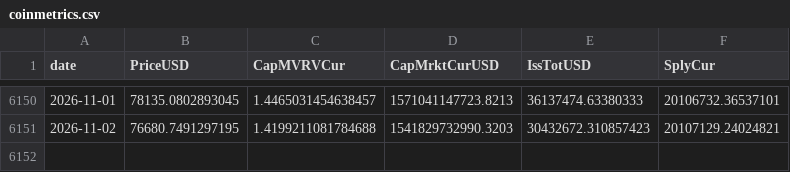
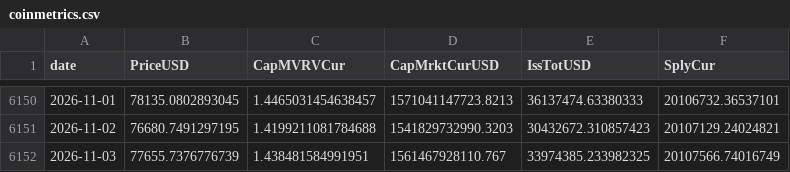
Before and after one commit to OzVii/bitcoin-cycle, a CSV file: data/coinmetrics.csv, drawn as a sheet; only a part is shown, gaps mark what is left out.

```diff
--- a/data/coinmetrics.csv
+++ b/data/coinmetrics.csv
@@ -6151 +6151,2 @@ date,PriceUSD,CapMVRVCur,CapMrktCurUSD,IssTotUSD,SplyCur
 2026-11-02,76680.7491297195,1.4199211081784688,1541829732990.3203,30432672.310857423,20107129.24024821
+2026-11-03,77655.7376776739,1.438481584991951,1561467928110.767,33974385.233982325,20107566.74016749
```
Also changed, not shown: data/fng.csv, data/ohlc_daily.csv, 3 other files.
